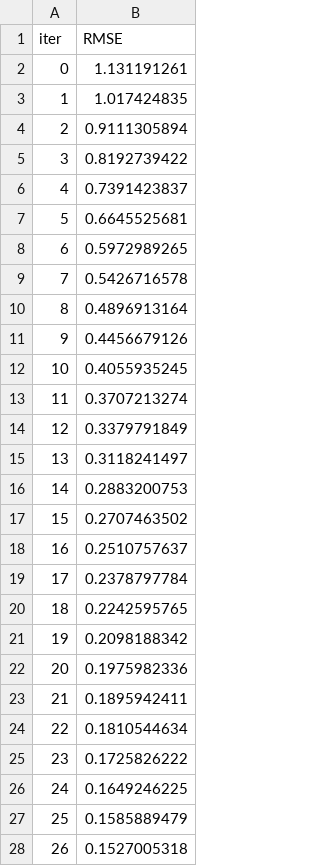
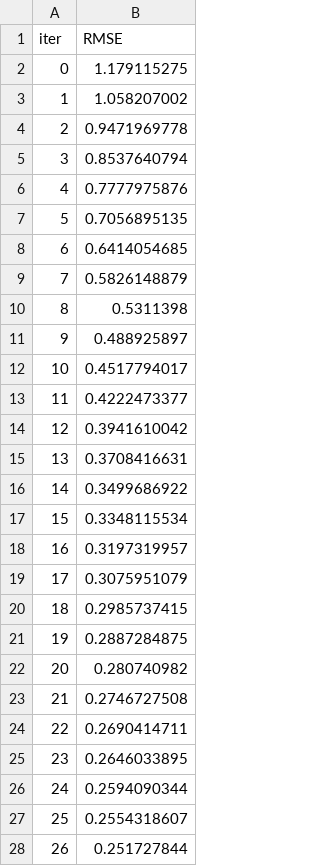
Before and after one commit to suleymangzy/Data-Engineering, a TSV file: catboost_info/learn_error.tsv, drawn as a sheet; only a part is shown; the diff covers the shown part only.

```diff
--- a/catboost_info/learn_error.tsv
+++ b/catboost_info/learn_error.tsv
@@ -1,28 +1,28 @@
 iter	RMSE
-0	1.131191261
-1	1.017424835
-2	0.9111305894
-3	0.8192739422
-4	0.7391423837
-5	0.6645525681
-6	0.5972989265
-7	0.5426716578
-8	0.4896913164
-9	0.4456679126
-10	0.4055935245
-11	0.3707213274
-12	0.3379791849
-13	0.3118241497
-14	0.2883200753
-15	0.2707463502
-16	0.2510757637
-17	0.2378797784
-18	0.2242595765
-19	0.2098188342
-20	0.1975982336
-21	0.1895942411
-22	0.1810544634
-23	0.1725826222
-24	0.1649246225
-25	0.1585889479
-26	0.1527005318
+0	1.179115275
+1	1.058207002
+2	0.9471969778
+3	0.8537640794
+4	0.7777975876
+5	0.7056895135
+6	0.6414054685
+7	0.5826148879
+8	0.5311398
+9	0.488925897
+10	0.4517794017
+11	0.4222473377
+12	0.3941610042
+13	0.3708416631
+14	0.3499686922
+15	0.3348115534
+16	0.3197319957
+17	0.3075951079
+18	0.2985737415
+19	0.2887284875
+20	0.280740982
+21	0.2746727508
+22	0.2690414711
+23	0.2646033895
+24	0.2594090344
+25	0.2554318607
+26	0.251727844
```
Also changed, not shown: 173 edited cells elsewhere in this file, catboost_info/time_left.tsv, 4 other files.
